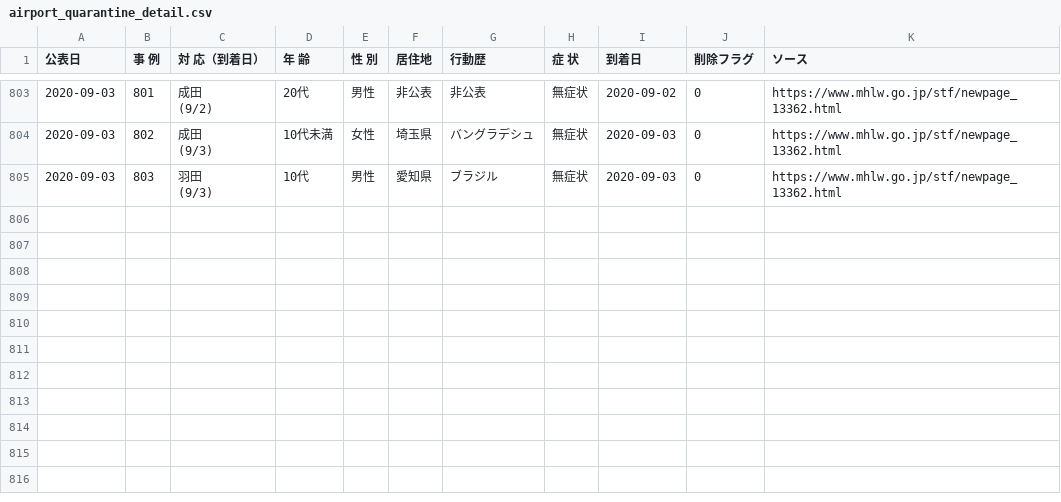
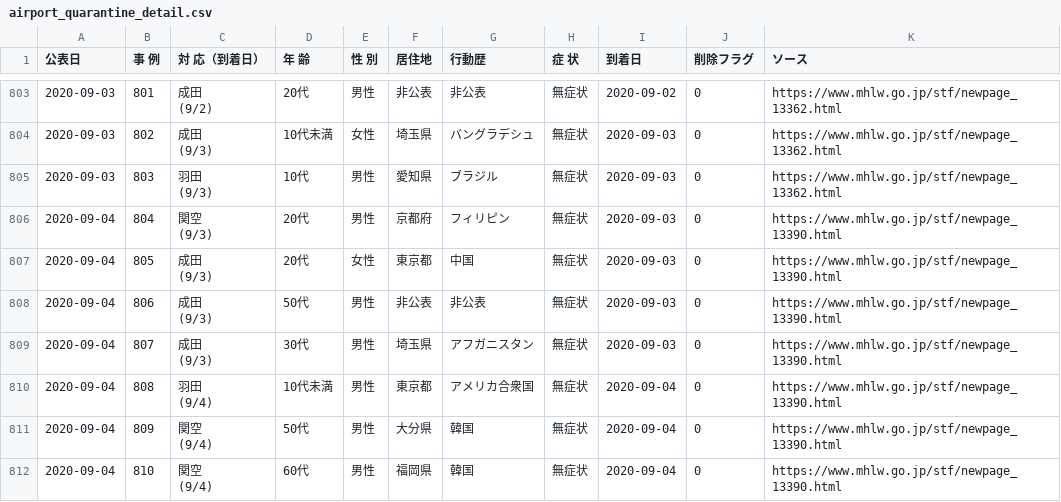
Before and after one commit to CalicoKater/covid-19, a CSV file: airport_quarantine_detail.csv, drawn as a sheet; only a part is shown, gaps mark what is left out.

Commit message:
airport_update_20200904

```diff
--- a/airport_quarantine_detail.csv
+++ b/airport_quarantine_detail.csv
@@ -1592 +1592,15 @@
 (9/3)","10代","男性","愛知県","ブラジル","無症状",2020-09-03,0,https://www.mhlw.go.jp/stf/newpage_13362.html
+2020-09-04,804,"関空
+(9/3)","20代","男性","京都府","フィリピン","無症状",2020-09-03,0,https://www.mhlw.go.jp/stf/newpage_13390.html
+2020-09-04,805,"成田
+(9/3)","20代","女性","東京都","中国","無症状",2020-09-03,0,https://www.mhlw.go.jp/stf/newpage_13390.html
+2020-09-04,806,"成田
+(9/3)","50代","男性","非公表","非公表","無症状",2020-09-03,0,https://www.mhlw.go.jp/stf/newpage_13390.html
+2020-09-04,807,"成田
+(9/3)","30代","男性","埼玉県","アフガニスタン","無症状",2020-09-03,0,https://www.mhlw.go.jp/stf/newpage_13390.html
+2020-09-04,808,"羽田
+(9/4)","10代未満","男性","東京都","アメリカ合衆国","無症状",2020-09-04,0,https://www.mhlw.go.jp/stf/newpage_13390.html
+2020-09-04,809,"関空
+(9/4)","50代","男性","大分県","韓国","無症状",2020-09-04,0,https://www.mhlw.go.jp/stf/newpage_13390.html
+2020-09-04,810,"関空
+(9/4)","60代","男性","福岡県","韓国","無症状",2020-09-04,0,https://www.mhlw.go.jp/stf/newpage_13390.html
```
Also changed, not shown: airport_pcr_test_daily.csv, airport_quarantine.csv, 9 other files.
